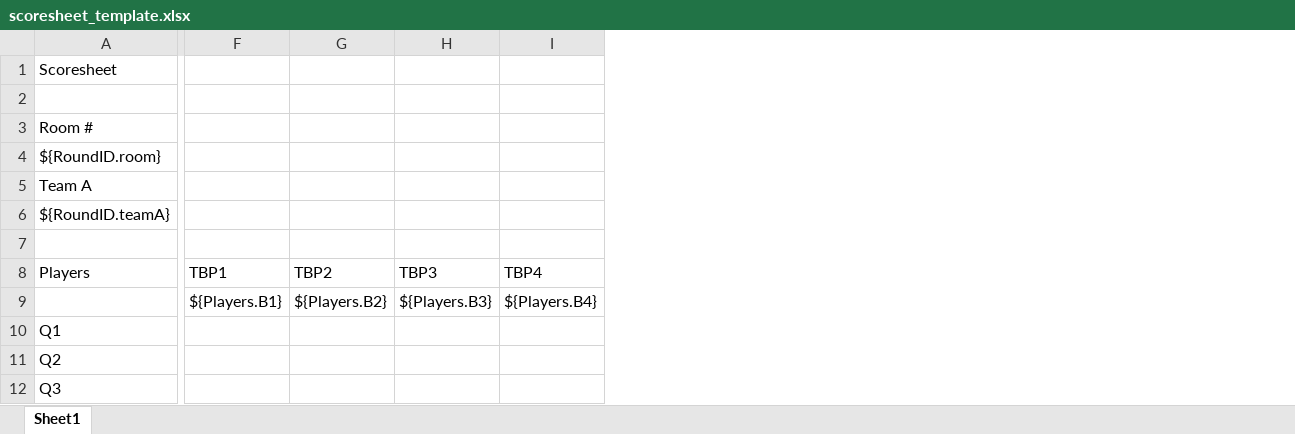
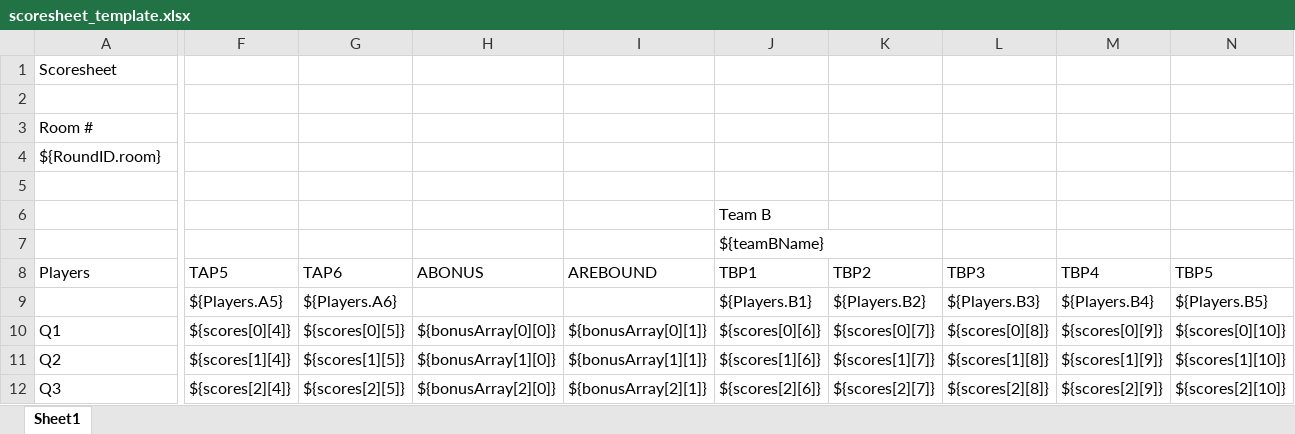
Before and after one commit to Xevmescrige/Scholar-Bowl-Scoring-Tool, an Excel workbook: scholarBowlScorer/scoresheet_template.xlsx, sheet Sheet1, drawn as a sheet; only a part is shown, gaps mark what is left out; values as stored, in another font and other column widths than the file's, no borders; removed rows and columns are numbered as before the commit, all else as after; rows hold the shown columns only; the diff covers the shown part only; the diff names each change by its address in the sheet, - before the commit and + after, or states it on an @@ line.

Commit message:
Overhaul
Added rudimentary scoresheet, set up timeouts, fixed substitutions, overhauled score handling, miscellaneous fixes

```diff
--- a/scholarBowlScorer/scoresheet_template.xlsx (sheet Sheet1)
+++ b/scholarBowlScorer/scoresheet_template.xlsx (sheet Sheet1)
-column F (TBP1), row 9: ${Players.B1}
-column G (TBP2), row 9: ${Players.B2}
-column H (TBP3), row 9: ${Players.B3}
-column I (TBP4), row 9: ${Players.B4}
+column F (TAP5), rows 9-12: ${Players.A5} | ${scores[0][4]} | ${scores[1][4]} | ${scores[2][4]}
+column G (TAP6), rows 9-12: ${Players.A6} | ${scores[0][5]} | ${scores[1][5]} | ${scores[2][5]}
+column H (ABONUS), rows 10-12: ${bonusArray[0][0]} | ${bonusArray[1][0]} | ${bonusArray[2][0]}
+column I (AREBOUND), rows 10-12: ${bonusArray[0][1]} | ${bonusArray[1][1]} | ${bonusArray[2][1]}
+column J (TBP1), rows 9-12: ${Players.B1} | ${scores[0][6]} | ${scores[1][6]} | ${scores[2][6]}
+column K (TBP2), rows 9-12: ${Players.B2} | ${scores[0][7]} | ${scores[1][7]} | ${scores[2][7]}
+column L (TBP3), rows 9-12: ${Players.B3} | ${scores[0][8]} | ${scores[1][8]} | ${scores[2][8]}
+column M (TBP4), rows 9-12: ${Players.B4} | ${scores[0][9]} | ${scores[1][9]} | ${scores[2][9]}
+column N (TBP5), rows 9-12: ${Players.B5} | ${scores[0][10]} | ${scores[1][10]} | ${scores[2][10]}
-row 5: Team A
-row 6: ${RoundID.teamA}
+row 6:  |  |  |  |  | Team B
+row 7:  |  |  |  |  | ${teamBName}
```
Also changed, not shown: 5 added rows, 1 removed row, 3 added columns and 89 edited cells elsewhere in this sheet, formulas that keep their value, 3 other files.
